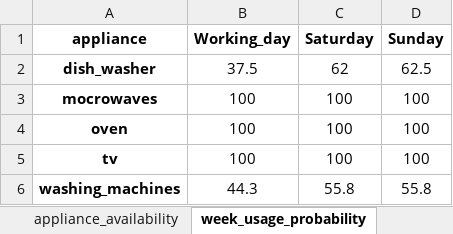
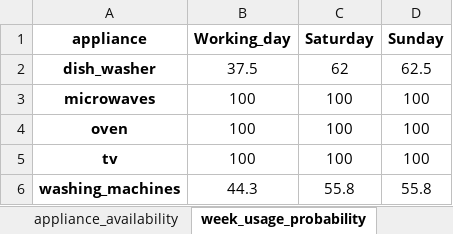
Before and after one commit to RSE-CoLabs/CACER_Simulator, an Excel workbook: files/energy/input/load_emulator/appliance_usage_probability.xlsx, sheet week_usage_probability, drawn as a sheet; values as stored, in another font and other column widths than the file's, no borders; conditional formats not drawn; the diff names each change by its address in the sheet, - before the commit and + after, or states it on an @@ line.

```diff
--- a/files/energy/input/load_emulator/appliance_usage_probability.xlsx (sheet week_usage_probability)
+++ b/files/energy/input/load_emulator/appliance_usage_probability.xlsx (sheet week_usage_probability)
-A3 (appliance): mocrowaves
+A3 (appliance): microwaves
```
Also changed, not shown: charts or pictures, 36 other files.
